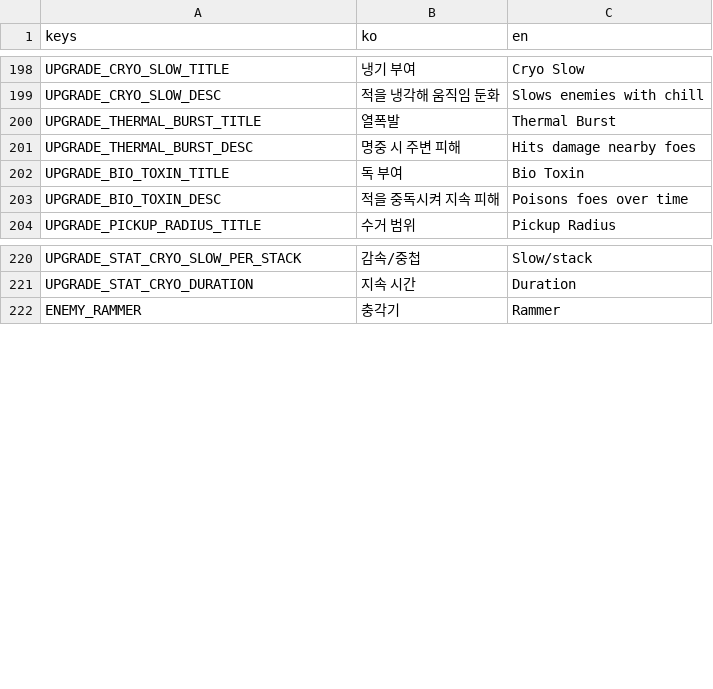
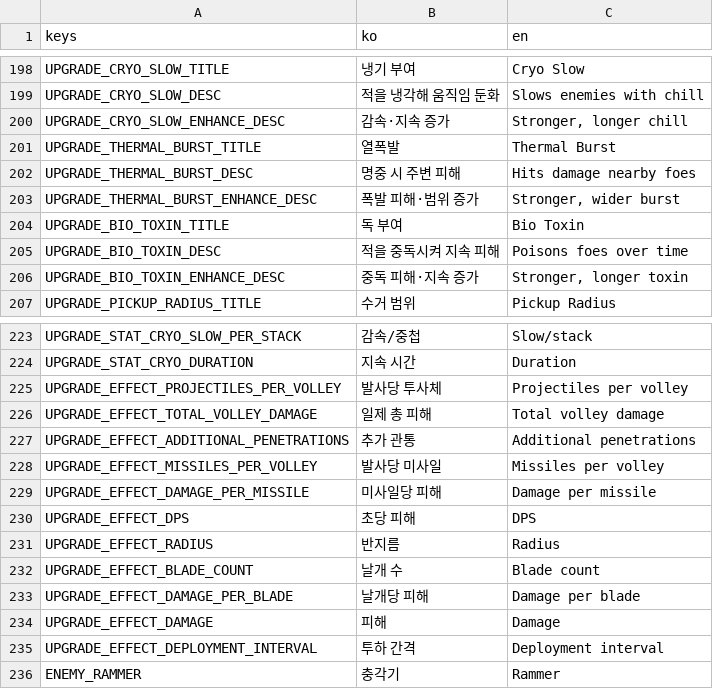
Before and after one commit to simpleusername96/cardborne-platformer, a CSV file: localization/vehicle_stage.csv, drawn as a sheet; only a part is shown, gaps mark what is left out; the diff names each change by its address in the sheet, - before the commit and + after, or states it on an @@ line.

Commit message:
fix: make upgrade offers truthful

```diff
--- a/localization/vehicle_stage.csv
+++ b/localization/vehicle_stage.csv
+row 200: UPGRADE_CRYO_SLOW_ENHANCE_DESC | 감속·지속 증가 | Stronger, longer chill
+row 203: UPGRADE_THERMAL_BURST_ENHANCE_DESC | 폭발 피해·범위 증가 | Stronger, wider burst
+row 206: UPGRADE_BIO_TOXIN_ENHANCE_DESC | 중독 피해·지속 증가 | Stronger, longer toxin
+row 225: UPGRADE_EFFECT_PROJECTILES_PER_VOLLEY | 발사당 투사체 | Projectiles per volley
+row 226: UPGRADE_EFFECT_TOTAL_VOLLEY_DAMAGE | 일제 총 피해 | Total volley damage
+row 227: UPGRADE_EFFECT_ADDITIONAL_PENETRATIONS | 추가 관통 | Additional penetrations
+row 228: UPGRADE_EFFECT_MISSILES_PER_VOLLEY | 발사당 미사일 | Missiles per volley
+row 229: UPGRADE_EFFECT_DAMAGE_PER_MISSILE | 미사일당 피해 | Damage per missile
+row 230: UPGRADE_EFFECT_DPS | 초당 피해 | DPS
+row 231: UPGRADE_EFFECT_RADIUS | 반지름 | Radius
+row 232: UPGRADE_EFFECT_BLADE_COUNT | 날개 수 | Blade count
+row 233: UPGRADE_EFFECT_DAMAGE_PER_BLADE | 날개당 피해 | Damage per blade
+row 234: UPGRADE_EFFECT_DAMAGE | 피해 | Damage
+row 235: UPGRADE_EFFECT_DEPLOYMENT_INTERVAL | 투하 간격 | Deployment interval
```
Also changed, not shown: 20 other files.
